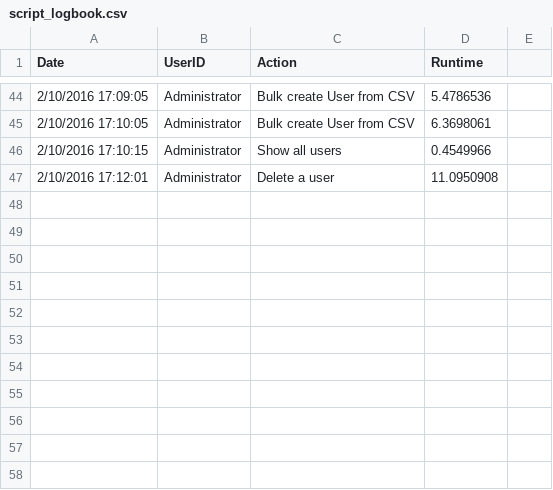
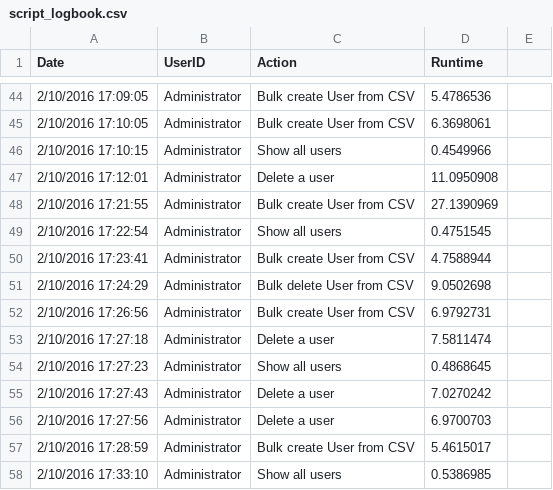
Before and after one commit to DavidLejeune/PS_AD_Users_script, a CSV file: script_logbook.csv, drawn as a sheet; only a part is shown, gaps mark what is left out.

Commit message:
output show users to html table

```diff
--- a/script_logbook.csv
+++ b/script_logbook.csv
@@ -47 +47,12 @@ Date,UserID,Action,Runtime
 2/10/2016 17:12:01,Administrator,Delete a user,11.0950908,
+2/10/2016 17:21:55,Administrator,Bulk create User from CSV,27.1390969,
+2/10/2016 17:22:54,Administrator,Show all users,0.4751545,
+2/10/2016 17:23:41,Administrator,Bulk create User from CSV,4.7588944,
+2/10/2016 17:24:29,Administrator,Bulk delete User from CSV,9.0502698,
+2/10/2016 17:26:56,Administrator,Bulk create User from CSV,6.9792731,
+2/10/2016 17:27:18,Administrator,Delete a user,7.5811474,
+2/10/2016 17:27:23,Administrator,Show all users,0.4868645,
+2/10/2016 17:27:43,Administrator,Delete a user,7.0270242,
+2/10/2016 17:27:56,Administrator,Delete a user,6.9700703,
+2/10/2016 17:28:59,Administrator,Bulk create User from CSV,5.4615017,
+2/10/2016 17:33:10,Administrator,Show all users,0.5386985,
```
Also changed, not shown: 2 other files.
